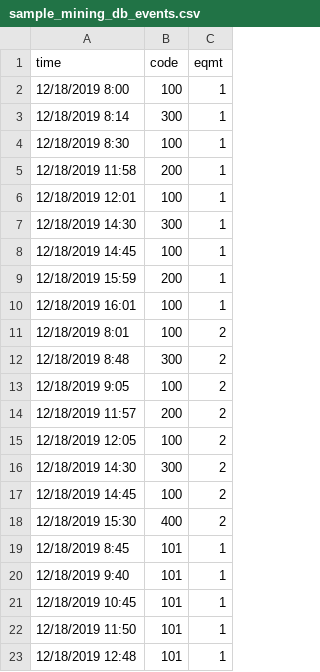
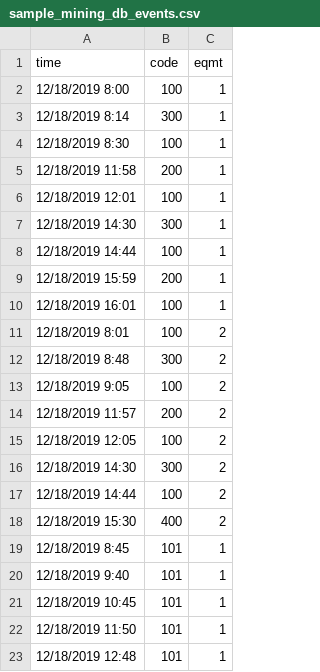
Before and after one commit to intersystems/InterSystems-IRIS-Smart-Mining-Starter-Pack, a CSV file: csv/sample_mining_db_events.csv, drawn as a sheet; only a part is shown.

```diff
--- a/csv/sample_mining_db_events.csv
+++ b/csv/sample_mining_db_events.csv
@@ -7,3 +7,3 @@ time,code,eqmt
 12/18/2019 14:30,300,1
-12/18/2019 14:45,100,1
+12/18/2019 14:44,100,1
 12/18/2019 15:59,200,1
@@ -16,3 +16,3 @@ time,code,eqmt
 12/18/2019 14:30,300,2
-12/18/2019 14:45,100,2
+12/18/2019 14:44,100,2
 12/18/2019 15:30,400,2
```
Also changed, not shown: 6 other files.
